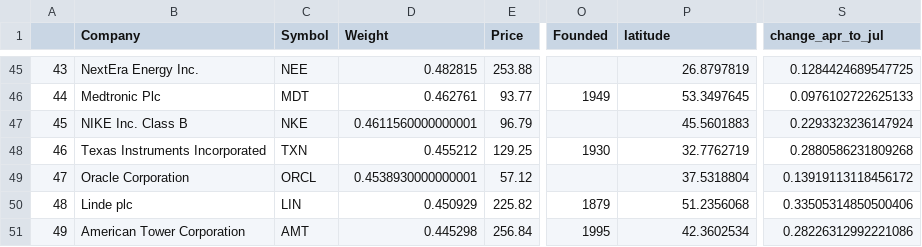
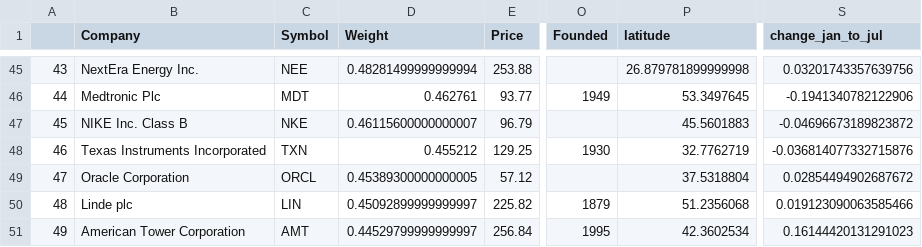
Before and after one commit to GMIT-Project-TeamC/GMIT-project, a CSV file: stock_tables/sp_top_50.csv, drawn as a sheet; only a part is shown, gaps mark what is left out; the diff covers the shown part only; the diff names each change by its address in the sheet, - before the commit and + after, or states it on an @@ line.

```diff
--- a/stock_tables/sp_top_50.csv
+++ b/stock_tables/sp_top_50.csv
-S1: change_apr_to_jul
+S1: change_jan_to_jul
-D45 (Weight): 0.482815
+D45 (Weight): 0.48281499999999994
-P45 (latitude): 26.8797819
+P45 (latitude): 26.879781899999998
-S45 (change_jan_to_jul): 0.1284424689547725
+S45 (change_jan_to_jul): 0.03201743357639756
-S46 (change_jan_to_jul): 0.0976102722625133
+S46 (change_jan_to_jul): -0.1941340782122906
-D47 (Weight): 0.4611560000000001
+D47 (Weight): 0.46115600000000007
-S47 (change_jan_to_jul): 0.2293323236147924
+S47 (change_jan_to_jul): -0.04696673189823872
-S48 (change_jan_to_jul): 0.2880586231809268
+S48 (change_jan_to_jul): -0.036814077332715876
-D49 (Weight): 0.4538930000000001
+D49 (Weight): 0.45389300000000005
-S49 (change_jan_to_jul): 0.13919113118456172
+S49 (change_jan_to_jul): 0.02854494902687672
-D50 (Weight): 0.450929
+D50 (Weight): 0.45092899999999997
-S50 (change_jan_to_jul): 0.33505314850500406
+S50 (change_jan_to_jul): 0.019123090063585466
-D51 (Weight): 0.445298
+D51 (Weight): 0.44529799999999997
-S51 (change_jan_to_jul): 0.28226312992221086
+S51 (change_jan_to_jul): 0.16144420131291023
```
Also changed, not shown: 64 edited cells elsewhere in this file, 2 other files.
